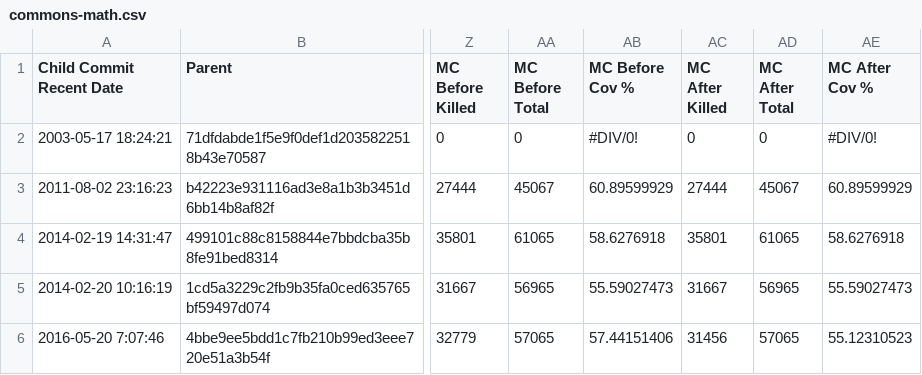
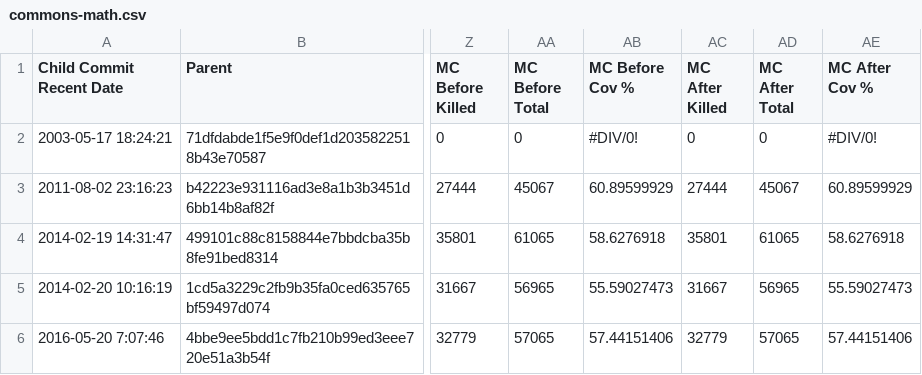
Before and after one commit to STAM-NDSU/cts-analyzer, a CSV file: io/validationFiles/not-obsolete-coverage/parent-test-deletion-commits/commons-math.csv, drawn as a sheet; only a part is shown, gaps mark what is left out; the diff names each change by its address in the sheet, - before the commit and + after, or states it on an @@ line.

```diff
--- a/io/validationFiles/not-obsolete-coverage/parent-test-deletion-commits/commons-math.csv
+++ b/io/validationFiles/not-obsolete-coverage/parent-test-deletion-commits/commons-math.csv
-AC6 (MC After Killed): 31456
+AC6 (MC After Killed): 32779
-AE6 (MC After Cov %): 55.12310523
+AE6 (MC After Cov %): 57.44151406
```
Also changed, not shown: io/validationFiles/not-obsolete-coverage/deleted-tests/commons-lang.csv, 7 other files.
